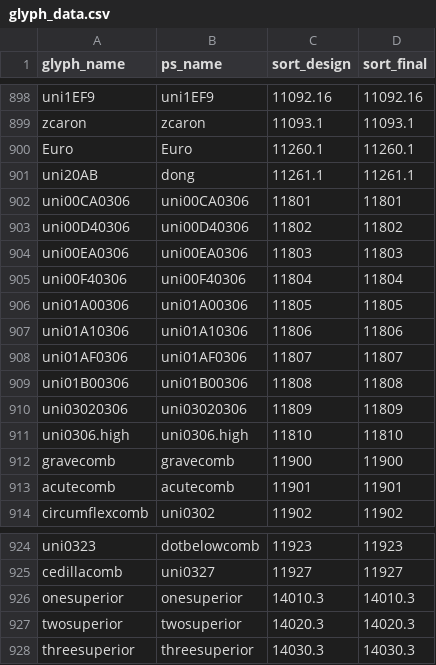
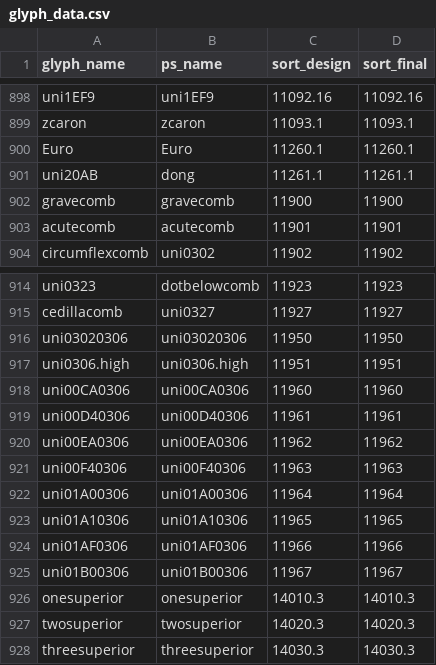
Before and after one commit to silnrsi/font-dakdam, a CSV file: source/glyph_data.csv, drawn as a sheet; only a part is shown, gaps mark what is left out.

Commit message:
Adjust sort order [nobuild]

```diff
--- a/source/glyph_data.csv
+++ b/source/glyph_data.csv
@@ -901,12 +901,2 @@ Euro,Euro,11260.1,11260.1
 uni20AB,dong,11261.1,11261.1
-uni00CA0306,uni00CA0306,11801,11801
-uni00D40306,uni00D40306,11802,11802
-uni00EA0306,uni00EA0306,11803,11803
-uni00F40306,uni00F40306,11804,11804
-uni01A00306,uni01A00306,11805,11805
-uni01A10306,uni01A10306,11806,11806
-uni01AF0306,uni01AF0306,11807,11807
-uni01B00306,uni01B00306,11808,11808
-uni03020306,uni03020306,11809,11809
-uni0306.high,uni0306.high,11810,11810
 gravecomb,gravecomb,11900,11900
@@ -925,2 +915,12 @@ uni0323,dotbelowcomb,11923,11923
 cedillacomb,uni0327,11927,11927
+uni03020306,uni03020306,11950,11950
+uni0306.high,uni0306.high,11951,11951
+uni00CA0306,uni00CA0306,11960,11960
+uni00D40306,uni00D40306,11961,11961
+uni00EA0306,uni00EA0306,11962,11962
+uni00F40306,uni00F40306,11963,11963
+uni01A00306,uni01A00306,11964,11964
+uni01A10306,uni01A10306,11965,11965
+uni01AF0306,uni01AF0306,11966,11966
+uni01B00306,uni01B00306,11967,11967
 onesuperior,onesuperior,14010.3,14010.3
```
Also changed, not shown: 4 other files.
